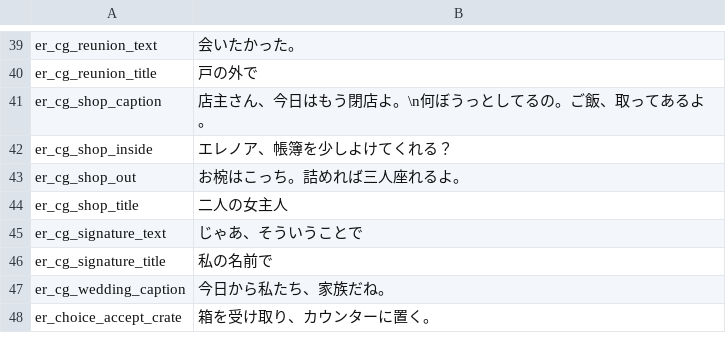
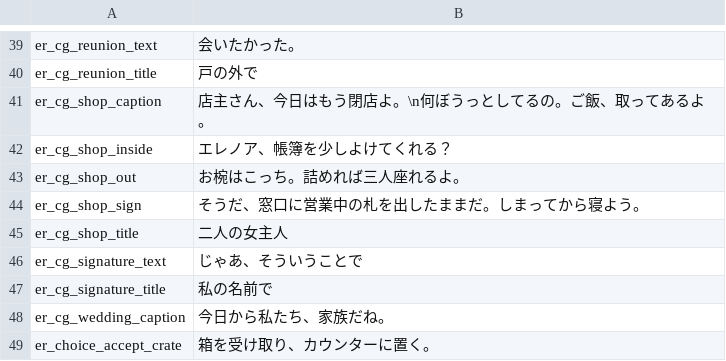
Before and after one commit to imbalilang/Eleanor-Remake-Mod, a CSV file: Localization/ja.csv, drawn as a sheet; only a part is shown, gaps mark what is left out.

```diff
--- a/Localization/ja.csv
+++ b/Localization/ja.csv
@@ -43,2 +43,3 @@ er_cg_shop_inside,"エレノア、帳簿を少しよけてくれる？"
 er_cg_shop_out,"お椀はこっち。詰めれば三人座れるよ。"
+er_cg_shop_sign,"そうだ、窓口に営業中の札を出したままだ。しまってから寝よう。"
 er_cg_shop_title,"二人の女主人"
```
Also changed, not shown: Localization/en.csv, Localization/ko.csv, 48 other files.
